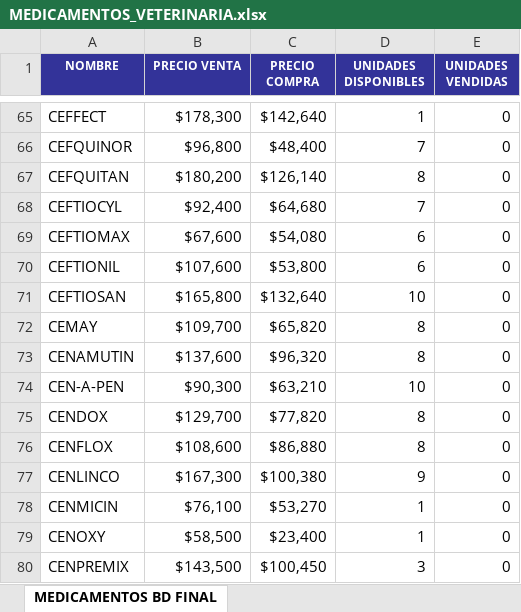
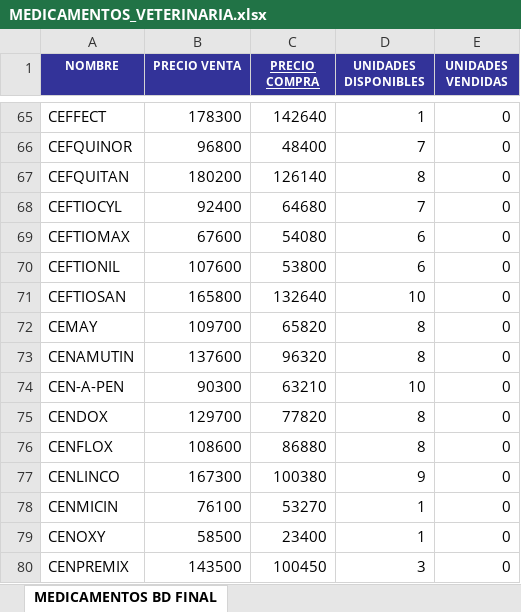
Before and after one commit to Sarapena02/Web_Desarrollo, an Excel workbook: veterinaria/target/classes/static/Archivos/MEDICAMENTOS_VETERINARIA.xlsx, sheet MEDICAMENTOS BD FINAL, drawn as a sheet; only a part is shown, gaps mark what is left out; values as stored, in another font and other column widths than the file's, no borders; conditional formats not drawn; the diff covers the shown part only; the diff names each change by its address in the sheet, - before the commit and + after, or states it on an @@ line.

```diff
--- a/veterinaria/target/classes/static/Archivos/MEDICAMENTOS_VETERINARIA.xlsx (sheet MEDICAMENTOS BD FINAL)
+++ b/veterinaria/target/classes/static/Archivos/MEDICAMENTOS_VETERINARIA.xlsx (sheet MEDICAMENTOS BD FINAL)
-C1 underline: off
+C1 underline: on
-B65 (PRECIO VENTA): $178,300
+B65 (PRECIO VENTA): 178300
-C65 (PRECIO COMPRA): $142,640
+C65 (PRECIO COMPRA): 142640
-B66 (PRECIO VENTA): $96,800
+B66 (PRECIO VENTA): 96800
-C66 (PRECIO COMPRA): $48,400
+C66 (PRECIO COMPRA): 48400
-B67 (PRECIO VENTA): $180,200
+B67 (PRECIO VENTA): 180200
-C67 (PRECIO COMPRA): $126,140
+C67 (PRECIO COMPRA): 126140
-B68 (PRECIO VENTA): $92,400
+B68 (PRECIO VENTA): 92400
-C68 (PRECIO COMPRA): $64,680
+C68 (PRECIO COMPRA): 64680
-B69 (PRECIO VENTA): $67,600
+B69 (PRECIO VENTA): 67600
-C69 (PRECIO COMPRA): $54,080
+C69 (PRECIO COMPRA): 54080
-B70 (PRECIO VENTA): $107,600
+B70 (PRECIO VENTA): 107600
-C70 (PRECIO COMPRA): $53,800
+C70 (PRECIO COMPRA): 53800
-B71 (PRECIO VENTA): $165,800
+B71 (PRECIO VENTA): 165800
-C71 (PRECIO COMPRA): $132,640
+C71 (PRECIO COMPRA): 132640
-B72 (PRECIO VENTA): $109,700
+B72 (PRECIO VENTA): 109700
-C72 (PRECIO COMPRA): $65,820
+C72 (PRECIO COMPRA): 65820
-B73 (PRECIO VENTA): $137,600
+B73 (PRECIO VENTA): 137600
-C73 (PRECIO COMPRA): $96,320
+C73 (PRECIO COMPRA): 96320
-B74 (PRECIO VENTA): $90,300
+B74 (PRECIO VENTA): 90300
-C74 (PRECIO COMPRA): $63,210
+C74 (PRECIO COMPRA): 63210
-B75 (PRECIO VENTA): $129,700
+B75 (PRECIO VENTA): 129700
-C75 (PRECIO COMPRA): $77,820
+C75 (PRECIO COMPRA): 77820
-B76 (PRECIO VENTA): $108,600
+B76 (PRECIO VENTA): 108600
-C76 (PRECIO COMPRA): $86,880
+C76 (PRECIO COMPRA): 86880
-B77 (PRECIO VENTA): $167,300
+B77 (PRECIO VENTA): 167300
-C77 (PRECIO COMPRA): $100,380
+C77 (PRECIO COMPRA): 100380
-B78 (PRECIO VENTA): $76,100
+B78 (PRECIO VENTA): 76100
-C78 (PRECIO COMPRA): $53,270
+C78 (PRECIO COMPRA): 53270
-B79 (PRECIO VENTA): $58,500
+B79 (PRECIO VENTA): 58500
-C79 (PRECIO COMPRA): $23,400
+C79 (PRECIO COMPRA): 23400
-B80 (PRECIO VENTA): $143,500
+B80 (PRECIO VENTA): 143500
-C80 (PRECIO COMPRA): $100,450
+C80 (PRECIO COMPRA): 100450
```
Also changed, not shown: 1014 edited cells and cell formats elsewhere in this sheet, veterinaria/src/main/resources/static/Archivos/MEDICAMENTOS_VETERINARIA.xlsx, 6 other files.
